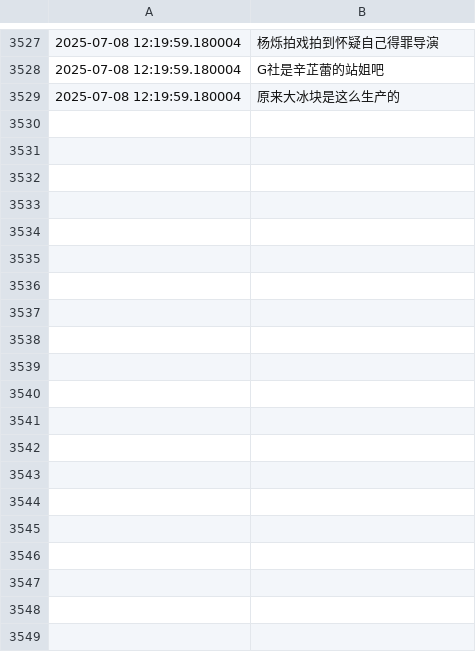
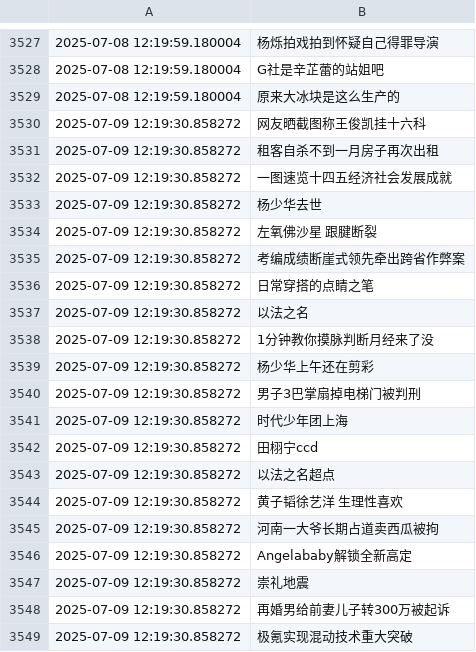
Before and after one commit to Snaclop/Sina_Microblog_Hot_Search, a CSV file: Hot_search.csv, drawn as a sheet; only a part is shown, gaps mark what is left out; the diff covers the shown part only.

Commit message:
Update data

```diff
--- a/Hot_search.csv
+++ b/Hot_search.csv
@@ -3529 +3529,21 @@
 2025-07-08 12:19:59.180004,原来大冰块是这么生产的
+2025-07-09 12:19:30.858272,网友晒截图称王俊凯挂十六科
+2025-07-09 12:19:30.858272,租客自杀不到一月房子再次出租
+2025-07-09 12:19:30.858272,一图速览十四五经济社会发展成就
+2025-07-09 12:19:30.858272,杨少华去世
+2025-07-09 12:19:30.858272,左氧佛沙星 跟腱断裂
+2025-07-09 12:19:30.858272,考编成绩断崖式领先牵出跨省作弊案
+2025-07-09 12:19:30.858272,日常穿搭的点睛之笔
+2025-07-09 12:19:30.858272,以法之名
+2025-07-09 12:19:30.858272,1分钟教你摸脉判断月经来了没
+2025-07-09 12:19:30.858272,杨少华上午还在剪彩
+2025-07-09 12:19:30.858272,男子3巴掌扇掉电梯门被判刑
+2025-07-09 12:19:30.858272,时代少年团上海
+2025-07-09 12:19:30.858272,田栩宁ccd
+2025-07-09 12:19:30.858272,以法之名超点
+2025-07-09 12:19:30.858272,黄子韬徐艺洋 生理性喜欢
+2025-07-09 12:19:30.858272,河南一大爷长期占道卖西瓜被拘
+2025-07-09 12:19:30.858272,Angelababy解锁全新高定
+2025-07-09 12:19:30.858272,崇礼地震
+2025-07-09 12:19:30.858272,再婚男给前妻儿子转300万被起诉
+2025-07-09 12:19:30.858272,极氪实现混动技术重大突破
```
Also changed, not shown: 31 added rows elsewhere in this file.
